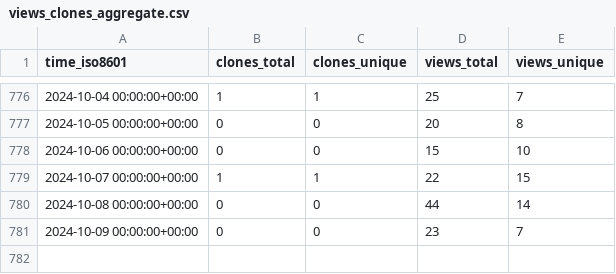
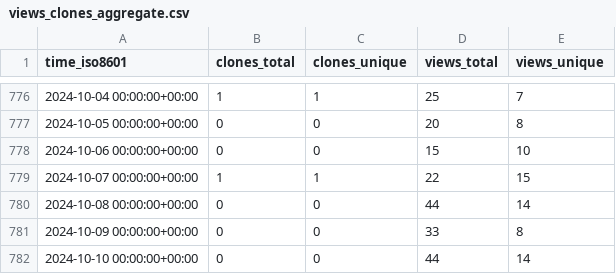
Before and after one commit to hgalytoby/MyselfAnimeDownloader, a CSV file: hgalytoby/MyselfAnimeDownloader/ghrs-data/views_clones_aggregate.csv, drawn as a sheet; only a part is shown, gaps mark what is left out.

```diff
--- a/hgalytoby/MyselfAnimeDownloader/ghrs-data/views_clones_aggregate.csv
+++ b/hgalytoby/MyselfAnimeDownloader/ghrs-data/views_clones_aggregate.csv
@@ -780,2 +780,3 @@ time_iso8601,clones_total,clones_unique,views_total,views_unique
 2024-10-08 00:00:00+00:00,0,0,44,14
-2024-10-09 00:00:00+00:00,0,0,23,7
+2024-10-09 00:00:00+00:00,0,0,33,8
+2024-10-10 00:00:00+00:00,0,0,44,14
```
Also changed, not shown: 1 other file.
